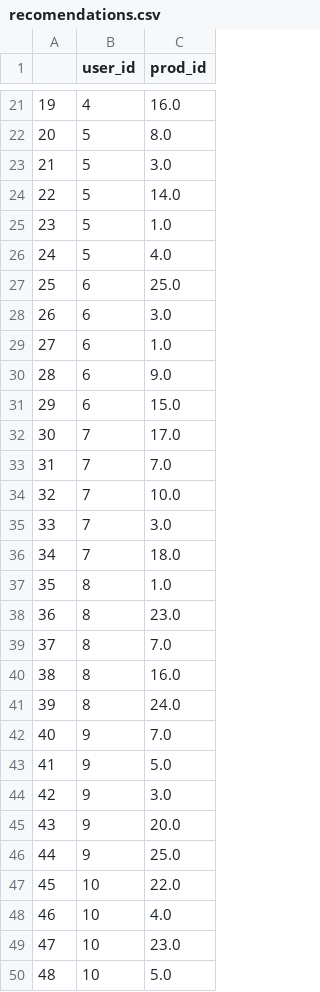
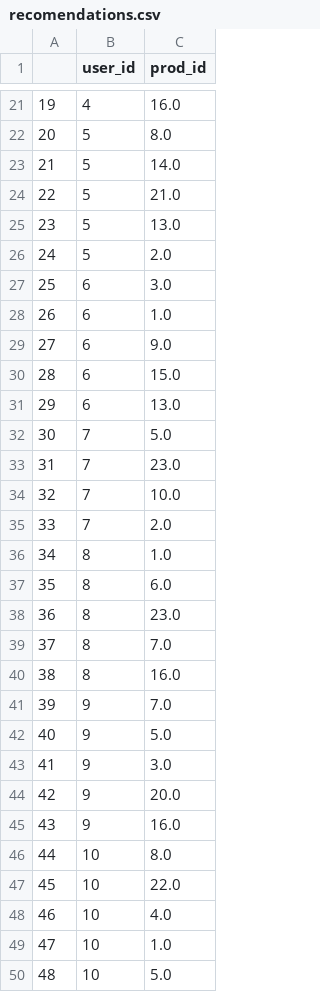
Before and after one commit to Tim-Shelll/RecoMarket, a CSV file: dataset/recomendations.csv, drawn as a sheet; only a part is shown, gaps mark what is left out; the diff covers the shown part only.

```diff
--- a/dataset/recomendations.csv
+++ b/dataset/recomendations.csv
@@ -22,17 +22,17 @@
 20,5,8.0
-21,5,3.0
-22,5,14.0
-23,5,1.0
-24,5,4.0
-25,6,25.0
-26,6,3.0
-27,6,1.0
-28,6,9.0
-29,6,15.0
-30,7,17.0
-31,7,7.0
+21,5,14.0
+22,5,21.0
+23,5,13.0
+24,5,2.0
+25,6,3.0
+26,6,1.0
+27,6,9.0
+28,6,15.0
+29,6,13.0
+30,7,5.0
+31,7,23.0
 32,7,10.0
-33,7,3.0
-34,7,18.0
-35,8,1.0
+33,7,2.0
+34,8,1.0
+35,8,6.0
 36,8,23.0
@@ -40,11 +40,11 @@
 38,8,16.0
-39,8,24.0
-40,9,7.0
-41,9,5.0
-42,9,3.0
-43,9,20.0
-44,9,25.0
+39,9,7.0
+40,9,5.0
+41,9,3.0
+42,9,20.0
+43,9,16.0
+44,10,8.0
 45,10,22.0
 46,10,4.0
-47,10,23.0
+47,10,1.0
 48,10,5.0
```
Also changed, not shown: 22 edited cells elsewhere in this file, dataset/orders_v2.csv, 4 other files.
